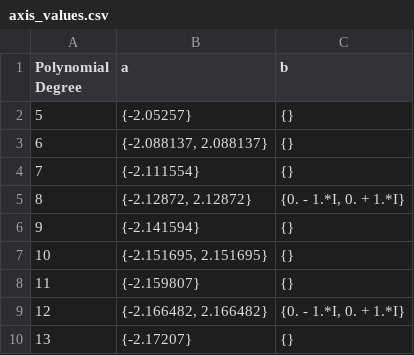
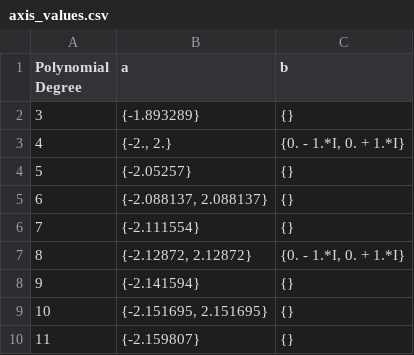
Before and after one commit to njfarnsworth/combinatorics, a CSV file: axis_values.csv, drawn as a sheet; only a part is shown; the shorter side is filled out with more unchanged rows.

Commit message:
added degrees 3 & 4

```diff
--- a/axis_values.csv
+++ b/axis_values.csv
@@ -1,2 +1,4 @@
 "Polynomial Degree","a","b"
+3,"{-1.893289}", "{}"
+4,"{-2., 2.}", "{0. - 1.*I, 0. + 1.*I}"
 5,"{-2.05257}","{}"
```
